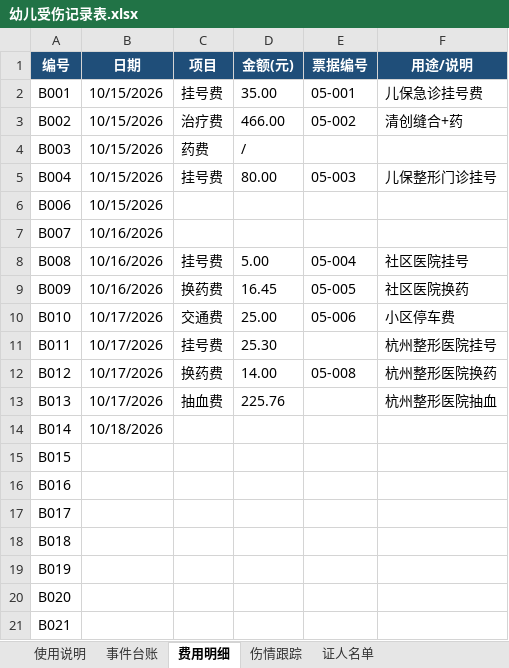
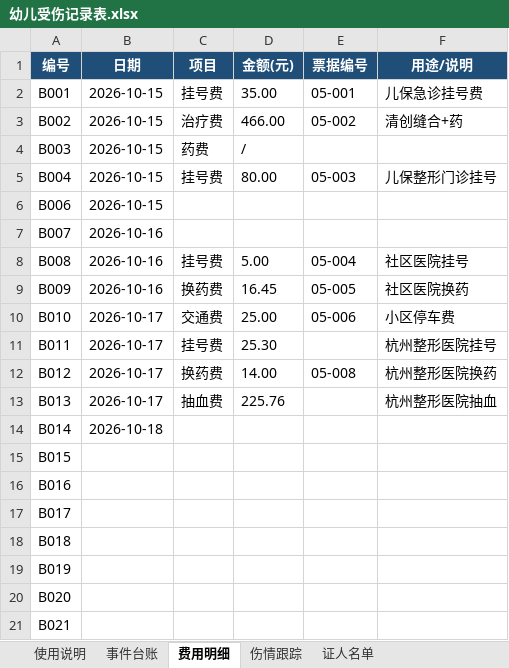
Before and after one commit to xuminjieleon/XuChe, an Excel workbook: 幼儿受伤处理记录/幼儿受伤记录表.xlsx, sheet 费用明细, drawn as a sheet; only a part is shown; values as stored, in another font and other column widths than the file's, no borders; the diff names each change by its address in the sheet, - before the commit and + after, or states it on an @@ line.

```diff
--- a/幼儿受伤处理记录/幼儿受伤记录表.xlsx (sheet 费用明细)
+++ b/幼儿受伤处理记录/幼儿受伤记录表.xlsx (sheet 费用明细)
-B2:B6 (日期): 10/15/2026
+B2:B6 (日期): 2026-10-15
-B7:B9 (日期): 10/16/2026
+B7:B9 (日期): 2026-10-16
-B10:B13 (日期): 10/17/2026
+B10:B13 (日期): 2026-10-17
-B14 (日期): 10/18/2026
+B14 (日期): 2026-10-18
```
Also changed, not shown: sheet 伤情跟踪, sheet 事件台账, 40 other files.
